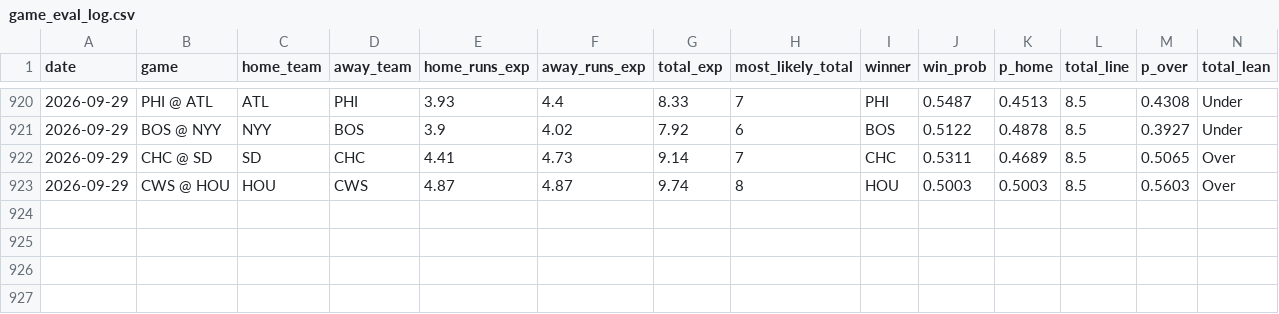
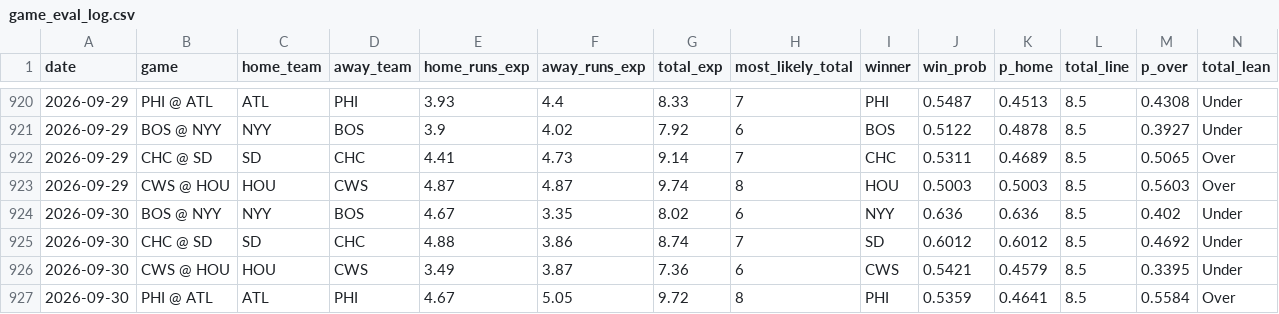
Before and after one commit to kevonjack314-tech/Mlb-hr-projection, a CSV file: data/game_eval_log.csv, drawn as a sheet; only a part is shown, gaps mark what is left out; rows hold the shown columns only; the diff names each change by its address in the sheet, - before the commit and + after, or states it on an @@ line.

```diff
--- a/data/game_eval_log.csv
+++ b/data/game_eval_log.csv
+row 924: 2026-09-30 | BOS @ NYY | NYY | BOS | 4.67 | 3.35 | 8.02 | 6 | NYY | 0.636 | 0.636 | 8.5 | 0.402 | Under
+row 925: 2026-09-30 | CHC @ SD | SD | CHC | 4.88 | 3.86 | 8.74 | 7 | SD | 0.6012 | 0.6012 | 8.5 | 0.4692 | Under
+row 926: 2026-09-30 | CWS @ HOU | HOU | CWS | 3.49 | 3.87 | 7.36 | 6 | CWS | 0.5421 | 0.4579 | 8.5 | 0.3395 | Under
+row 927: 2026-09-30 | PHI @ ATL | ATL | PHI | 4.67 | 5.05 | 9.72 | 8 | PHI | 0.5359 | 0.4641 | 8.5 | 0.5584 | Over
```
Also changed, not shown: 3 other files.
